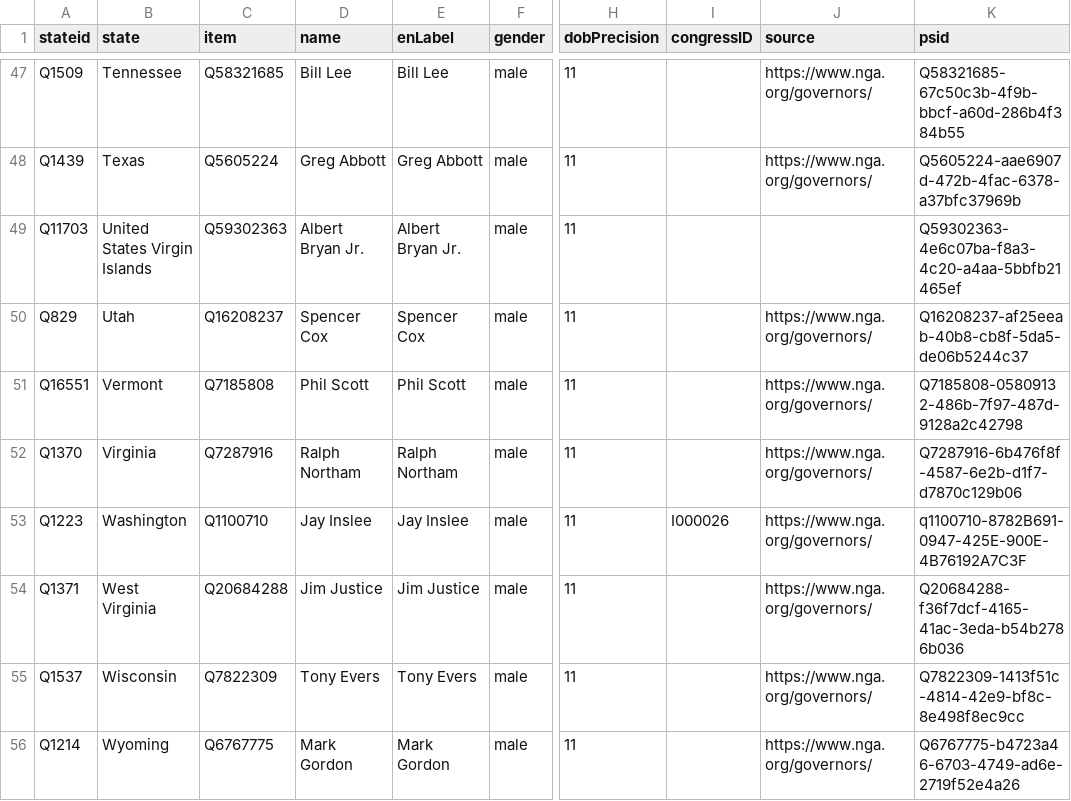
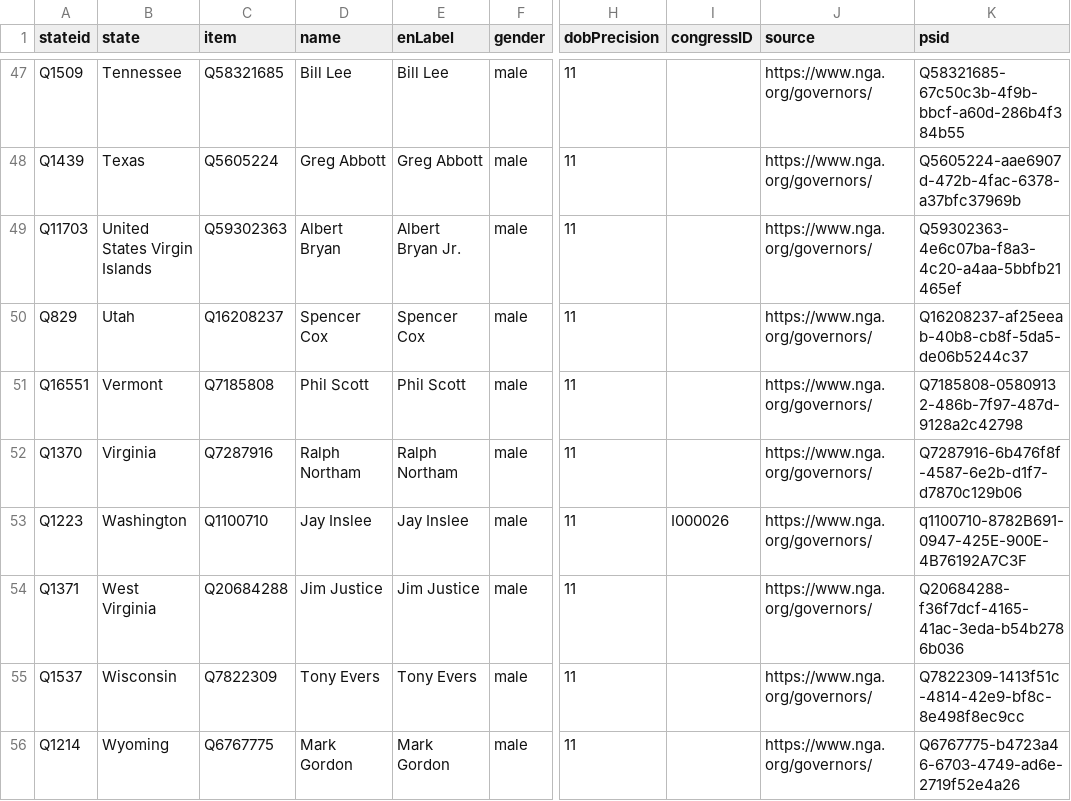
Before and after one commit to every-politician-scrapers/us-governors, a CSV file: data/wikidata.csv, drawn as a sheet; only a part is shown, gaps mark what is left out; the diff names each change by its address in the sheet, - before the commit and + after, or states it on an @@ line.

Commit message:
refresh data

```diff
--- a/data/wikidata.csv
+++ b/data/wikidata.csv
-D49 (name): Albert Bryan Jr.
+D49 (name): Albert Bryan
-J49 (source): (empty)
+J49 (source): https://www.nga.org/governors/
```
Also changed, not shown: 2 other files.
